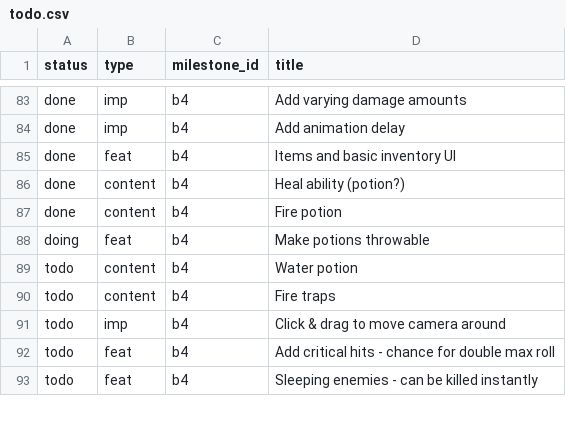
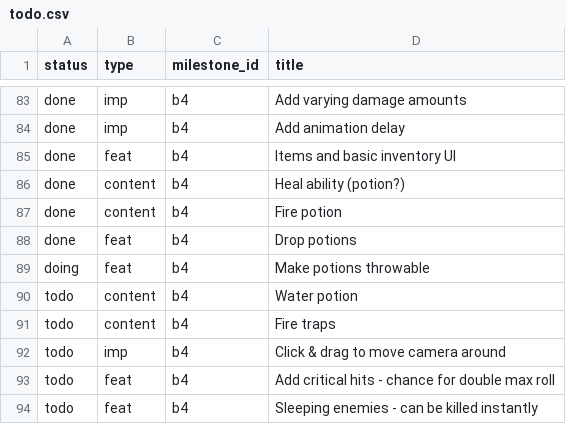
Before and after one commit to jordwest/prism, a CSV file: docs/todo.csv, drawn as a sheet; only a part is shown, gaps mark what is left out; the diff names each change by its address in the sheet, - before the commit and + after, or states it on an @@ line.

```diff
--- a/docs/todo.csv
+++ b/docs/todo.csv
+row 88: done | feat | b4 | Drop potions
```
Also changed, not shown: 4 other files.
